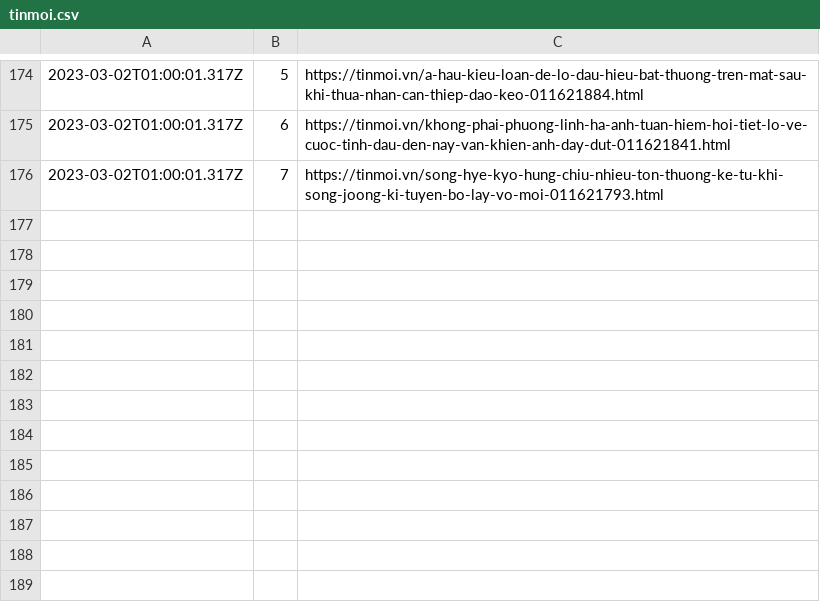
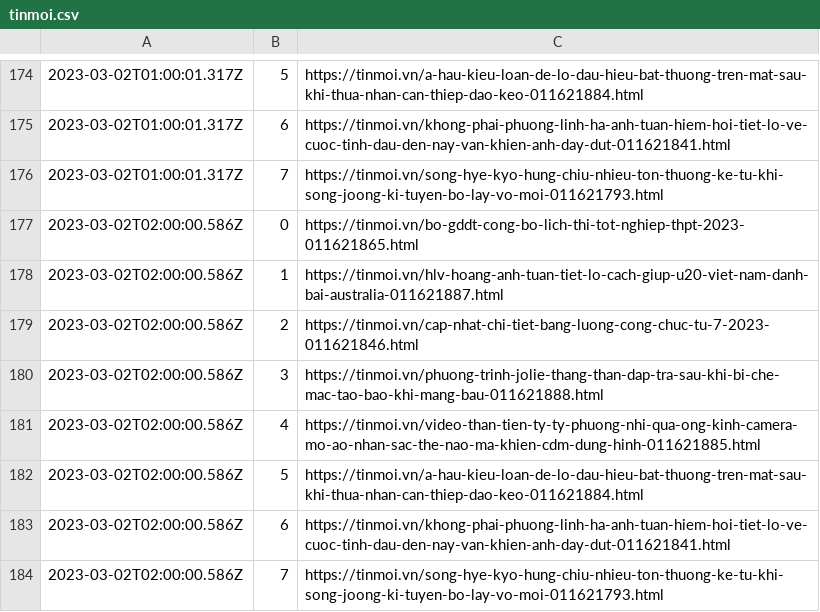
Before and after one commit to Actable-AI/public-datasets, a CSV file: tinmoi.csv, drawn as a sheet; only a part is shown, gaps mark what is left out.

Commit message:
Add new logs

```diff
--- a/tinmoi.csv
+++ b/tinmoi.csv
@@ -176 +176,9 @@
 2023-03-02T01:00:01.317Z,7,https://tinmoi.vn/song-hye-kyo-hung-chiu-nhieu-ton-thuong-ke-tu-khi-song-joong-ki-tuyen-bo-lay-vo-moi-011621793.html
+2023-03-02T02:00:00.586Z,0,https://tinmoi.vn/bo-gddt-cong-bo-lich-thi-tot-nghiep-thpt-2023-011621865.html
+2023-03-02T02:00:00.586Z,1,https://tinmoi.vn/hlv-hoang-anh-tuan-tiet-lo-cach-giup-u20-viet-nam-danh-bai-australia-011621887.html
+2023-03-02T02:00:00.586Z,2,https://tinmoi.vn/cap-nhat-chi-tiet-bang-luong-cong-chuc-tu-7-2023-011621846.html
+2023-03-02T02:00:00.586Z,3,https://tinmoi.vn/phuong-trinh-jolie-thang-than-dap-tra-sau-khi-bi-che-mac-tao-bao-khi-mang-bau-011621888.html
+2023-03-02T02:00:00.586Z,4,https://tinmoi.vn/video-than-tien-ty-ty-phuong-nhi-qua-ong-kinh-camera-mo-ao-nhan-sac-the-nao-ma-khien-cdm-dung-hinh-011621885.html
+2023-03-02T02:00:00.586Z,5,https://tinmoi.vn/a-hau-kieu-loan-de-lo-dau-hieu-bat-thuong-tren-mat-sau-khi-thua-nhan-can-thiep-dao-keo-011621884.html
+2023-03-02T02:00:00.586Z,6,https://tinmoi.vn/khong-phai-phuong-linh-ha-anh-tuan-hiem-hoi-tiet-lo-ve-cuoc-tinh-dau-den-nay-van-khien-anh-day-dut-011621841.html
+2023-03-02T02:00:00.586Z,7,https://tinmoi.vn/song-hye-kyo-hung-chiu-nhieu-ton-thuong-ke-tu-khi-song-joong-ki-tuyen-bo-lay-vo-moi-011621793.html
```
